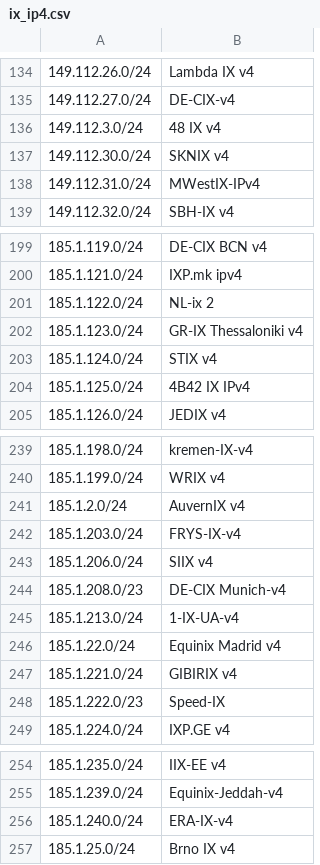
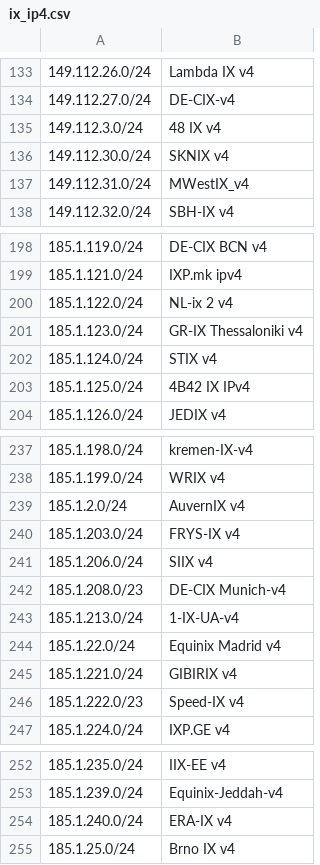
Before and after one commit to haensen/ix-networks, a CSV file: ix_ip4.csv, drawn as a sheet; only a part is shown, gaps mark what is left out; addresses are those after the commit; the diff covers the shown part only; the diff names each change by its address in the sheet, - before the commit and + after, or states it on an @@ line.

```diff
--- a/ix_ip4.csv
+++ b/ix_ip4.csv
-B137: MWestIX-IPv4
+B137: MWestIX_v4
-B200: NL-ix 2
+B200: NL-ix 2 v4
-B240: FRYS-IX-v4
+B240: FRYS-IX v4
-B246: Speed-IX
+B246: Speed-IX v4
-B254: ERA-IX-v4
+B254: ERA-IX v4
```
Also changed, not shown: 4 removed rows and 8 edited cells elsewhere in this file, ix_ip6.csv.
